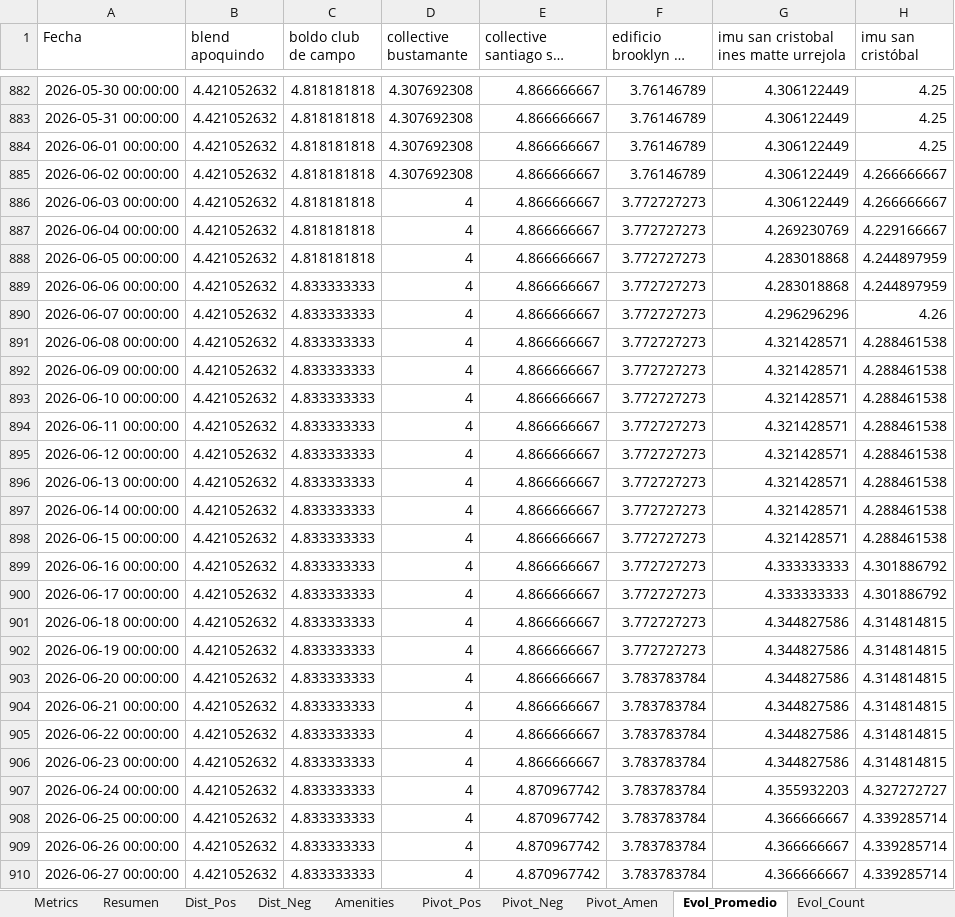
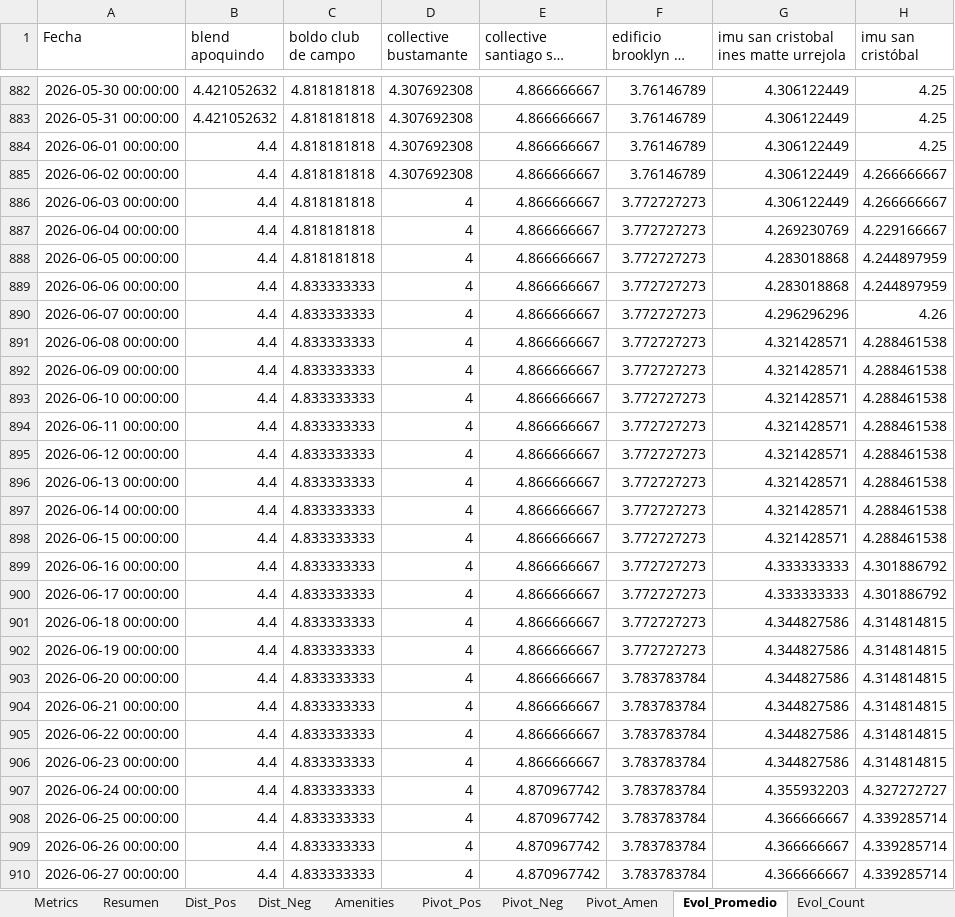
Before and after one commit to JosepVargasf/MF-Star-Scrapper, an Excel workbook: data/informe_multifamily.xlsx, sheet Evol_Promedio, drawn as a sheet; only a part is shown, gaps mark what is left out; long unchanged cells end in …; values as stored, in another font and other column widths than the file's, no borders; the diff covers the shown part only; the diff names each change by its address in the sheet, - before the commit and + after, or states it on an @@ line.

```diff
--- a/data/informe_multifamily.xlsx (sheet Evol_Promedio)
+++ b/data/informe_multifamily.xlsx (sheet Evol_Promedio)
-B884:B910 (blend apoquindo): 4.421052632
+B884:B910 (blend apoquindo): 4.4
```
Also changed, not shown: 31 added rows and 150 edited cells elsewhere in this sheet, sheet Comentarios_Raw, sheet Comentarios_Pos, sheet Evol_Count, sheet Resumen, sheet Comentarios_Neg, sheet Metrics, 6 more sheets, 4 other files.
